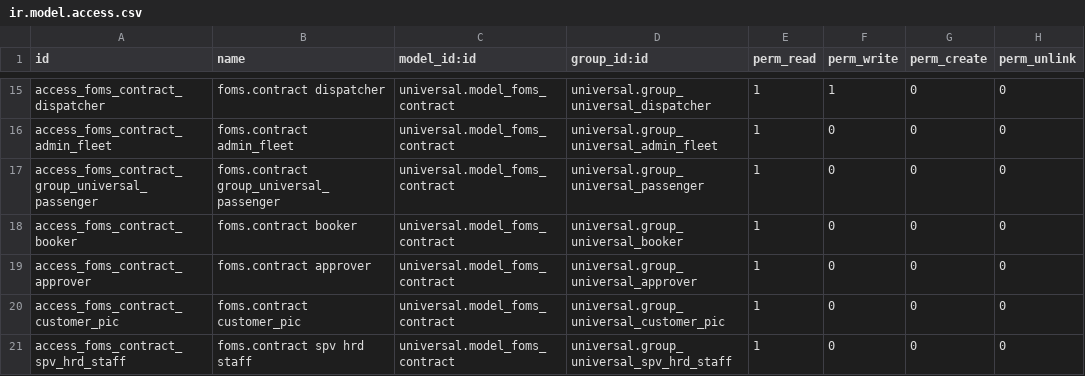
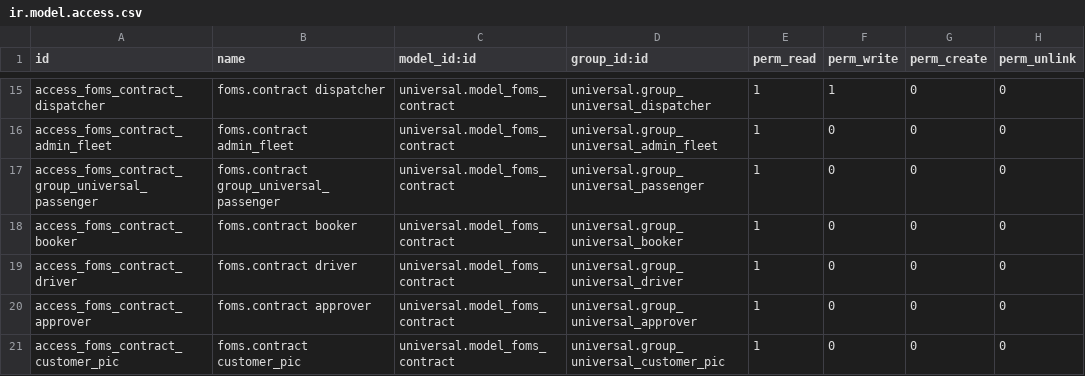
Before and after one commit to junedtan/universal-odoo, a CSV file: security/ir.model.access.csv, drawn as a sheet; only a part is shown, gaps mark what is left out; the shorter side is filled out with more unchanged rows.

Commit message:
nambahain hak akses

```diff
--- a/security/ir.model.access.csv
+++ b/security/ir.model.access.csv
@@ -18,2 +18,3 @@ access_foms_contract_group_universal_passenger,foms.contract group_universal_pas
 access_foms_contract_booker,foms.contract booker,universal.model_foms_contract,universal.group_universal_booker,1,0,0,0
+access_foms_contract_driver,foms.contract driver,universal.model_foms_contract,universal.group_universal_driver,1,0,0,0
 access_foms_contract_approver,foms.contract approver,universal.model_foms_contract,universal.group_universal_approver,1,0,0,0
```
